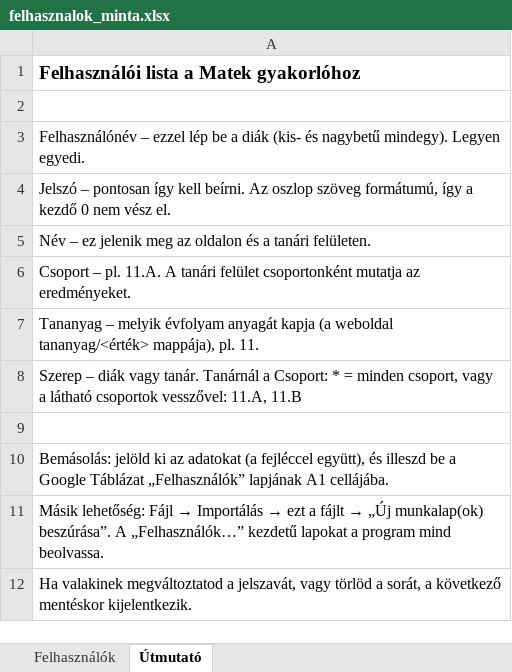
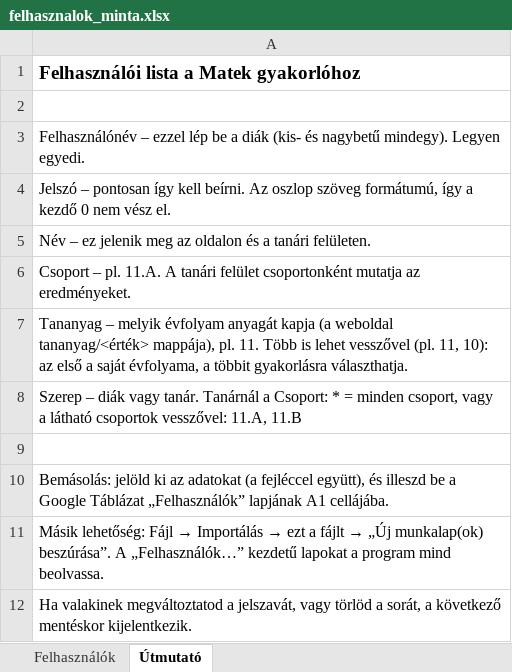
Before and after one commit to ITguyHUN/matek, an Excel workbook: felhasznalok_minta.xlsx, sheet Útmutató, drawn as a sheet; values as stored, in another font and other column widths than the file's, no borders; the diff names each change by its address in the sheet, - before the commit and + after, or states it on an @@ line.

```diff
--- a/felhasznalok_minta.xlsx (sheet Útmutató)
+++ b/felhasznalok_minta.xlsx (sheet Útmutató)
-A7: …pl. 11.
+A7: …pl. 11. Több is lehet vesszővel (pl. 11, 10): az első a saját évfolyama, a többit gyakorlásra választhatja.
```
Also changed, not shown: sheet Felhasználók, 8 other files.
